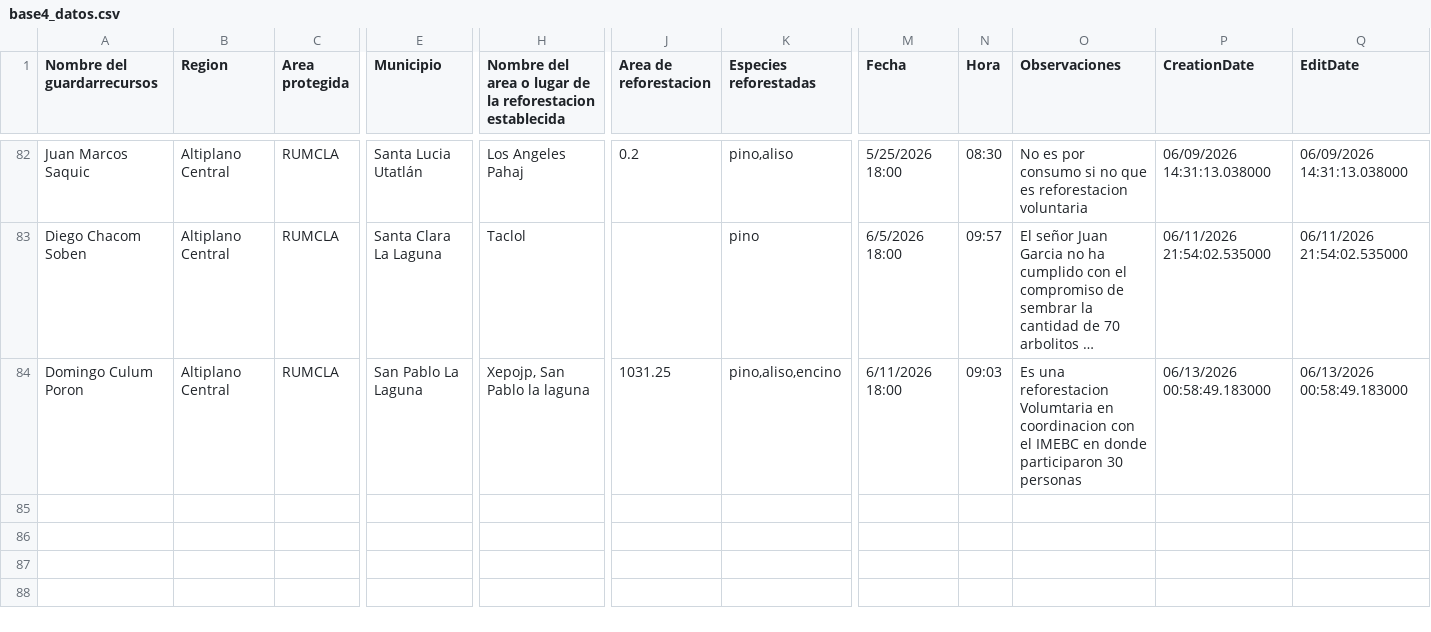
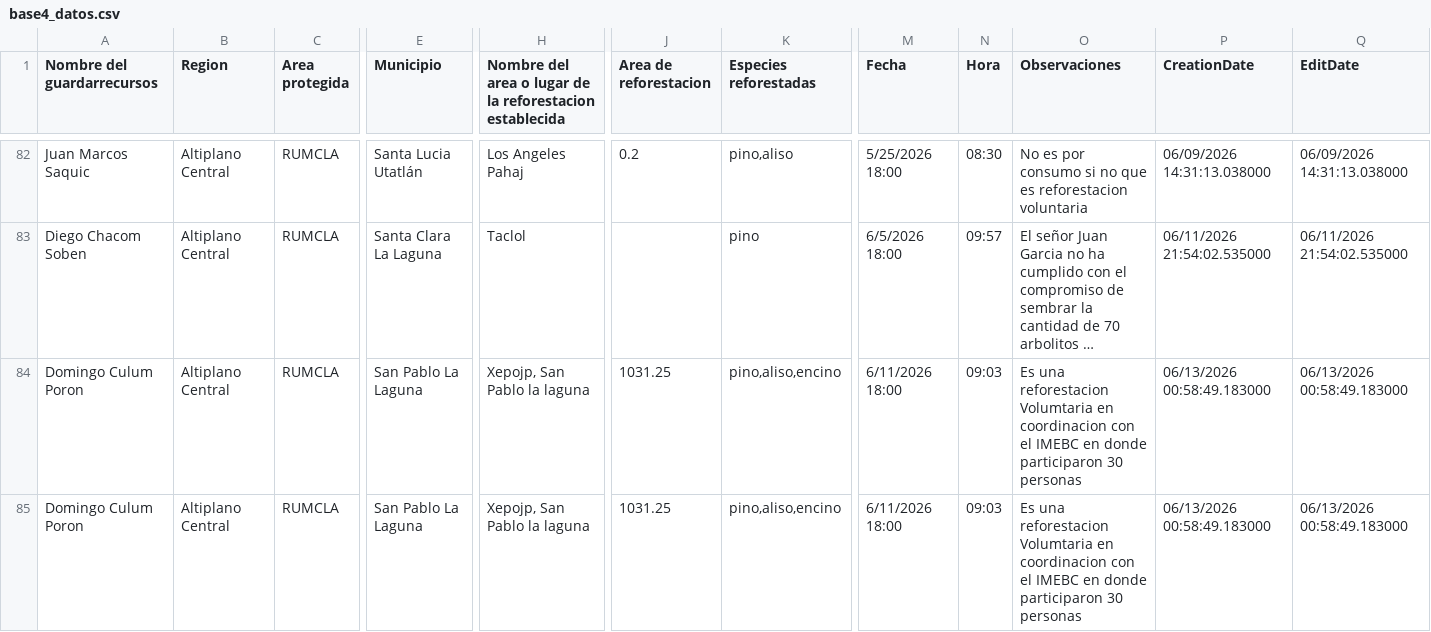
Before and after one commit to geograficaaala/guardarecursos_conap, a CSV file: docs/datos/base4_datos.csv, drawn as a sheet; only a part is shown, gaps mark what is left out; long unchanged cells end in …; rows hold the shown columns only; the diff names each change by its address in the sheet, - before the commit and + after, or states it on an @@ line.

```diff
--- a/docs/datos/base4_datos.csv
+++ b/docs/datos/base4_datos.csv
+row 84: Domingo Culum Poron | Altiplano Central | RUMCLA | San Pablo La Laguna | Xepojp, San Pablo la laguna | 1031.25 | pino,aliso,encino | 6/11/2026 18:00 | 09:03 | Es una reforestacion Volumtaria en coordinacion con el IMEBC en donde participaron 30 personas | 06/13/2026 00:58:49.183000 | 06/13/2026 00:58:49.183000
```
